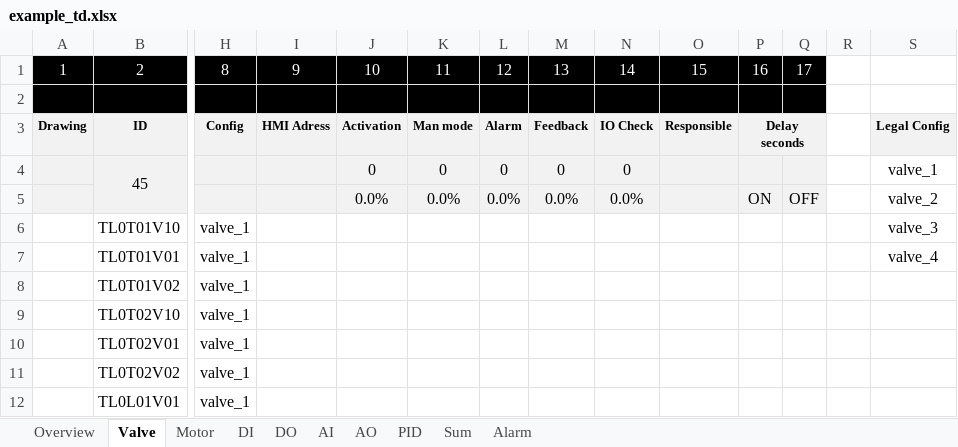
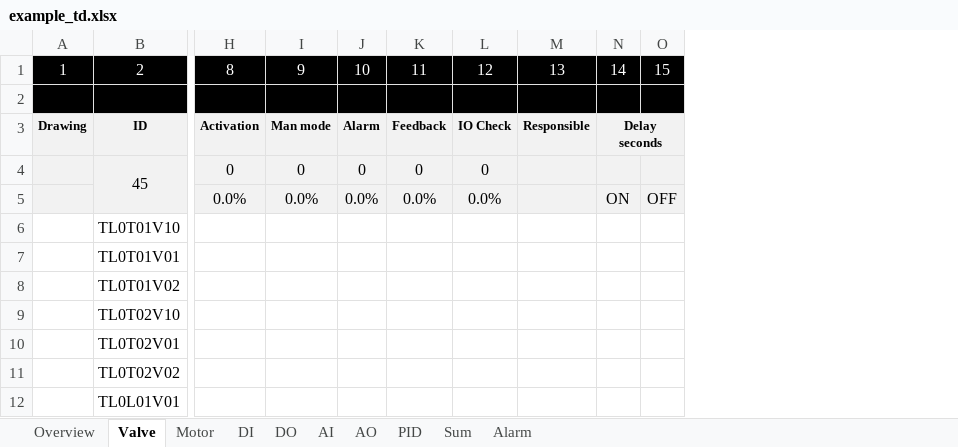
Before and after one commit to eddieKarlsson/automation-boilerplate, an Excel workbook: example_td.xlsx, sheet Valve, drawn as a sheet; only a part is shown, gaps mark what is left out; values as stored, in another font and other column widths than the file's, no borders; conditional formats not drawn; removed rows and columns are numbered as before the commit, all else as after; the diff names each change by its address in the sheet, - before the commit and + after, or states it on an @@ line.

```diff
--- a/example_td.xlsx (sheet Valve)
+++ b/example_td.xlsx (sheet Valve)
-column H, rows 1-12: 8 |  | Config |  |  | valve_1 | valve_1 | valve_1 | valve_1 | valve_1 | valve_1 | valve_1
-column I, rows 1-3: 9 |  | HMI Adress
-column R, empty
-column S, rows 3-7: Legal Config | valve_1 | valve_2 | valve_3 | valve_4
-H1: 10
+H1: 8
-I1: 11
+I1: 9
-J1: 12
+J1: 10
-K1: 13
+K1: 11
-L1: 14
+L1: 12
-M1: 15
+M1: 13
-N1: 16
+N1: 14
-O1: 17
+O1: 15
```
Also changed, not shown: sheet Motor, sheet DI, sheet AO, sheet PID, sheet DO, sheet AI, 2 more sheets, formulas that keep their value, 26 other files.
